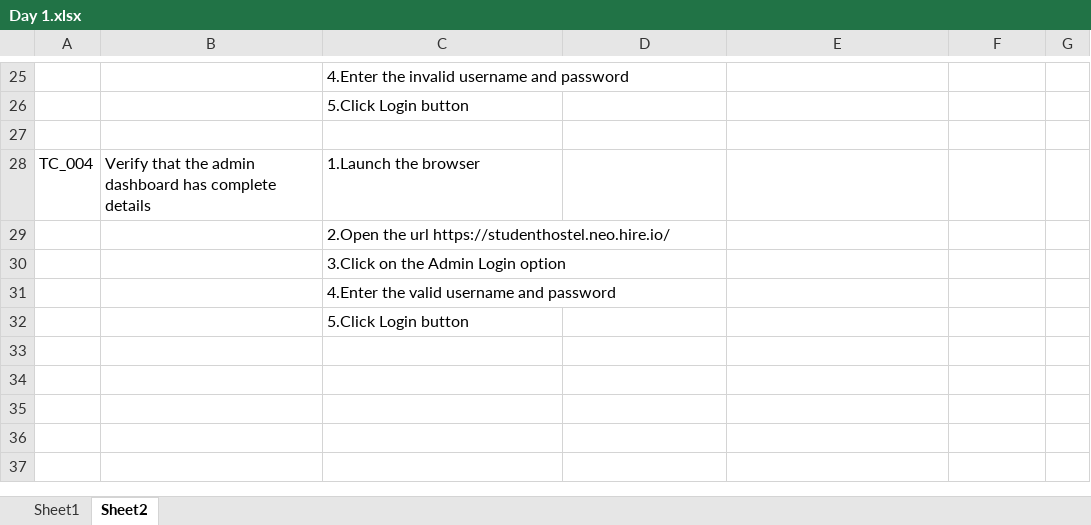
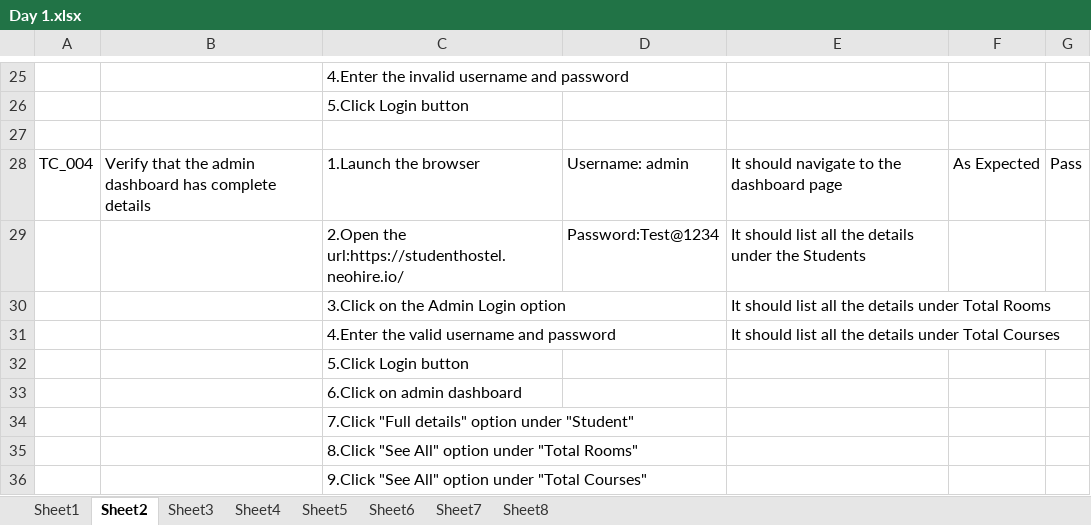
Before and after one commit to Adhirshya/Testing, an Excel workbook: Day 1.xlsx, sheet Sheet2, drawn as a sheet; only a part is shown, gaps mark what is left out; values as stored, in another font and other column widths than the file's, no borders; removed rows and columns are numbered as before the commit, all else as after; the diff names each change by its address in the sheet, - before the commit and + after, or states it on an @@ line.

```diff
--- a/Day 1.xlsx (sheet Sheet2)
+++ b/Day 1.xlsx (sheet Sheet2)
+sheet tab: Sheet3
+sheet tab: Sheet4
+sheet tab: Sheet5
+sheet tab: Sheet6
+sheet tab: Sheet7
+sheet tab: Sheet8
-D28: (empty)
+D28: Username: admin
-E28: (empty)
+E28: It should navigate to the dashboard page
-F28: (empty)
+F28: As Expected
-G28: (empty)
+G28: Pass
-row 29:  |  | 2.Open the url https://studenthostel.neo.hire.io/
-row 30:  |  | 3.Click on the Admin Login option
-row 31:  |  | 4.Enter the valid username and password
+row 29:  |  | 2.Open the url:https://studenthostel.neohire.io/ | Password:Test@1234 | It should list all the details under the Students
+row 30:  |  | 3.Click on the Admin Login option |  | It should list all the details under Total Rooms
+row 31:  |  | 4.Enter the valid username and password |  | It should list all the details under Total Courses
+row 33:  |  | 6.Click on admin dashboard
+row 34:  |  | 7.Click "Full details" option under "Student"
+row 35:  |  | 8.Click "See All" option under "Total Rooms"
+row 36:  |  | 9.Click "See All" option under "Total Courses"
```
